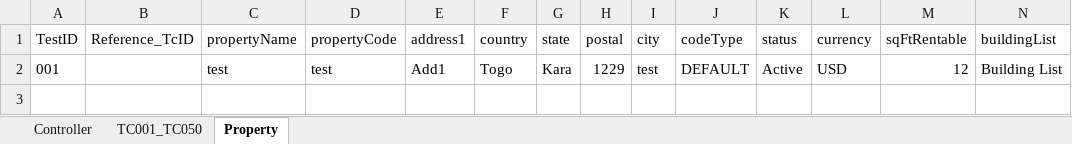
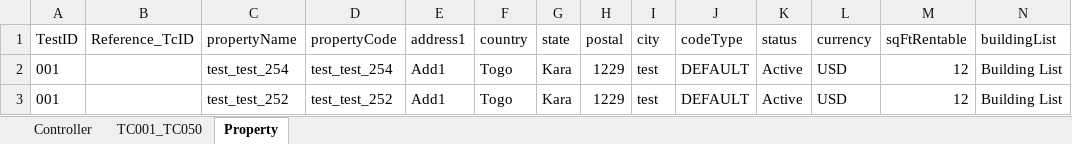
Before and after one commit to shahriarkamal-dsi/AMT-TestFrameWork, an Excel workbook: src/main/resources/dataCreate/PropertyCreate.xlsx, sheet Property, drawn as a sheet; only a part is shown; values as stored, in another font and other column widths than the file's, no borders; rows hold the shown columns only; the diff names each change by its address in the sheet, - before the commit and + after, or states it on an @@ line.

Commit message:
property create

```diff
--- a/src/main/resources/dataCreate/PropertyCreate.xlsx (sheet Property)
+++ b/src/main/resources/dataCreate/PropertyCreate.xlsx (sheet Property)
-C2 (propertyName): test
+C2 (propertyName): test_test_254
-D2 (propertyCode): test
+D2 (propertyCode): test_test_254
+row 3: 001 |  | test_test_252 | test_test_252 | Add1 | Togo | Kara | 1229 | test | DEFAULT | Active | USD | 12 | Building List
```
Also changed, not shown: src/main/resources/objectLocator/Common.xlsx, 2 other files.
